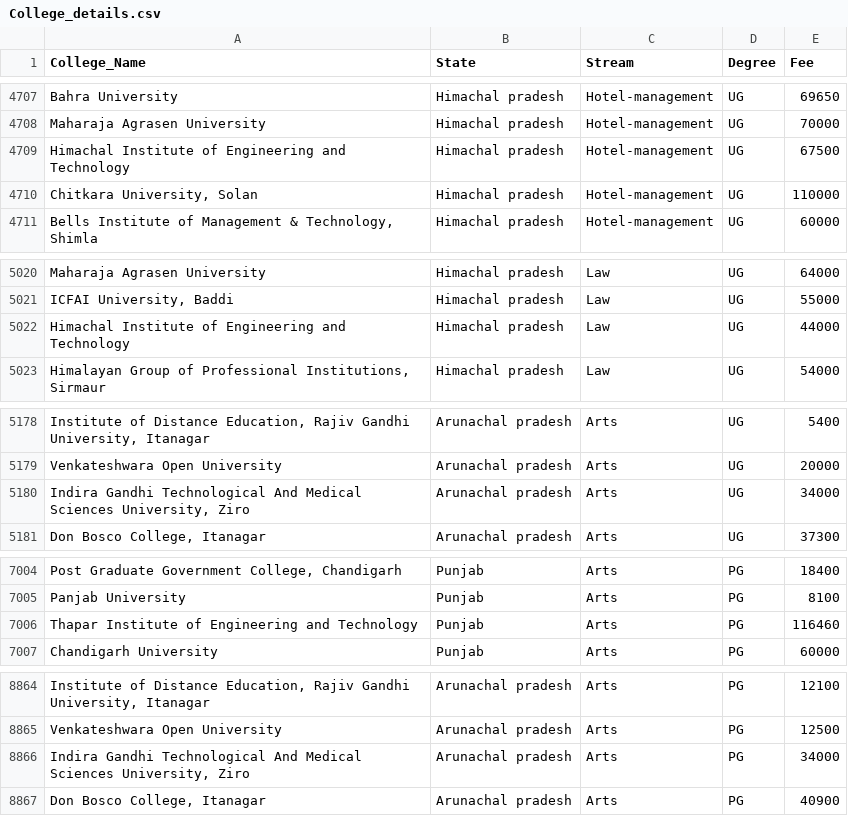
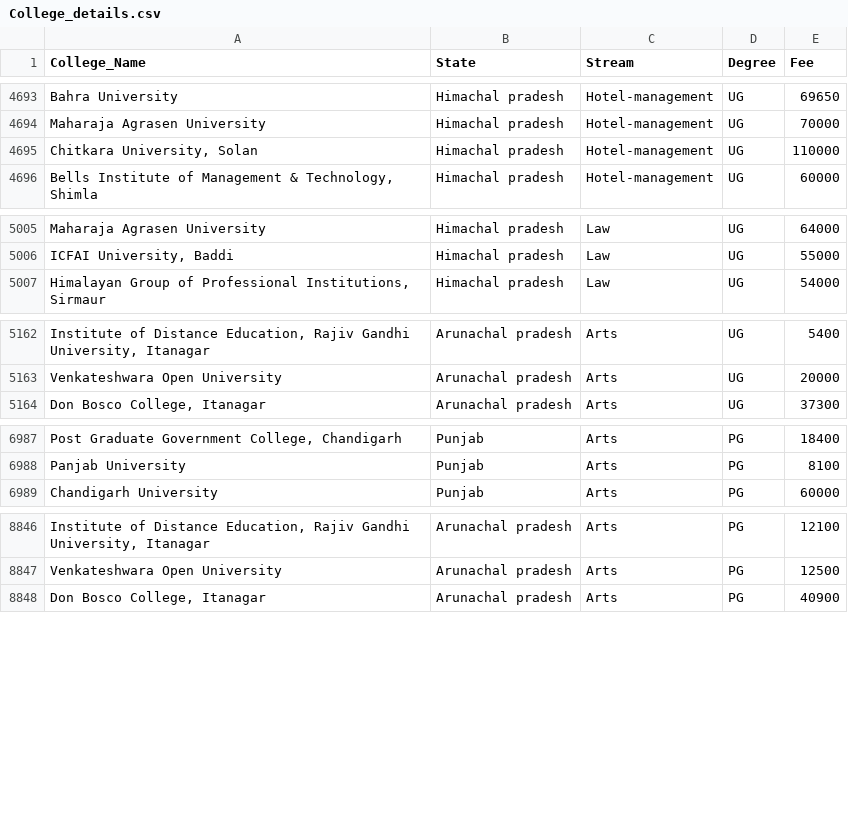
Before and after one commit to vaibhav-120/Campus_Reviewer, a CSV file: pages/College_details.csv, drawn as a sheet; only a part is shown, gaps mark what is left out; the diff covers the shown part only; the diff names each change by its address in the sheet, - before the commit and + after, or states it on an @@ line.

```diff
--- a/pages/College_details.csv
+++ b/pages/College_details.csv
-row 4709: Himachal Institute of Engineering and Technology | Himachal pradesh | Hotel-management | UG | 67500
-row 5022: Himachal Institute of Engineering and Technology | Himachal pradesh | Law | UG | 44000
-row 5180: Indira Gandhi Technological And Medical Sciences University, Ziro | Arunachal pradesh | Arts | UG | 34000
-row 7006: Thapar Institute of Engineering and Technology | Punjab | Arts | PG | 116460
-row 8866: Indira Gandhi Technological And Medical Sciences University, Ziro | Arunachal pradesh | Arts | PG | 34000
```
Also changed, not shown: 14 removed rows elsewhere in this file, 5 other files.
